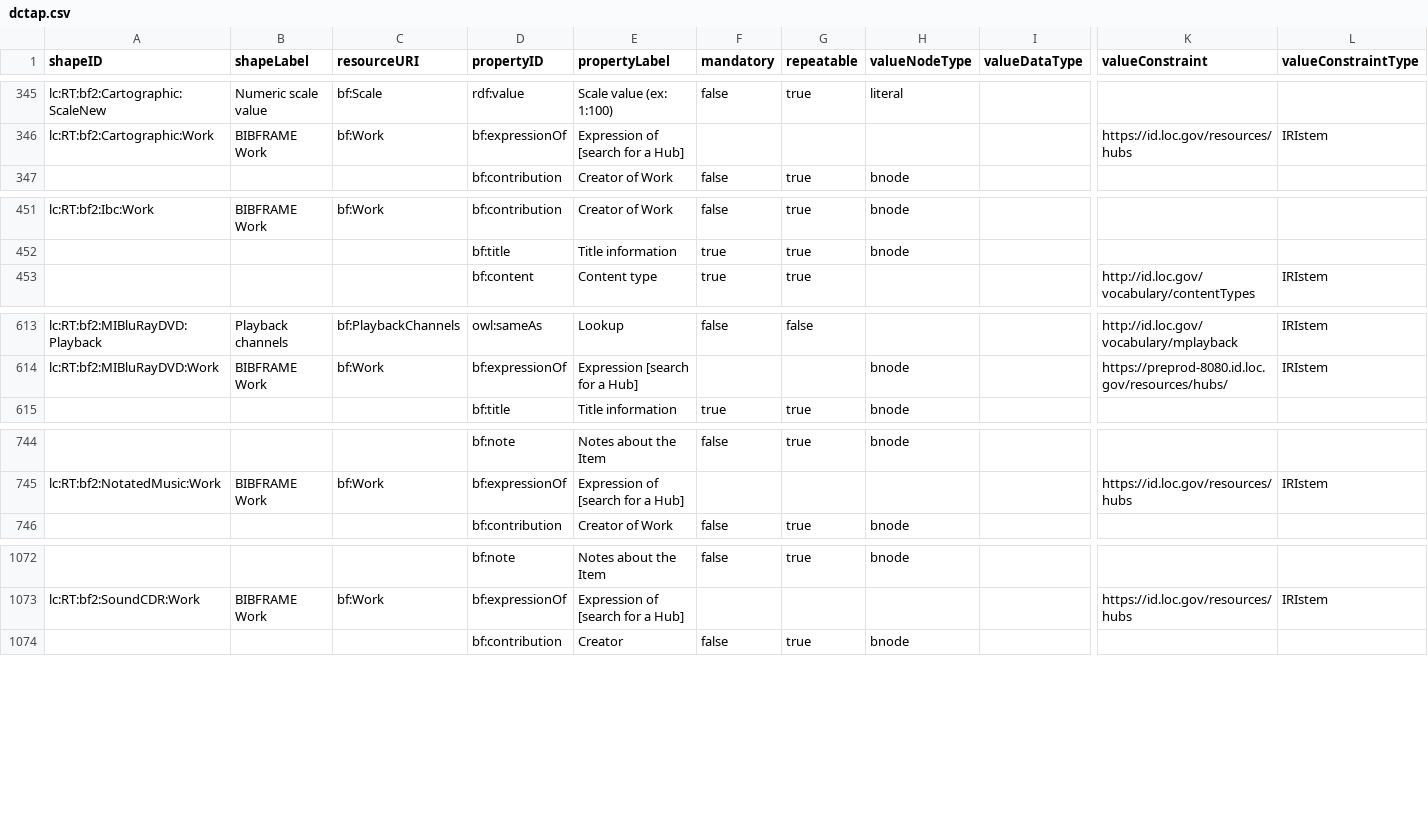
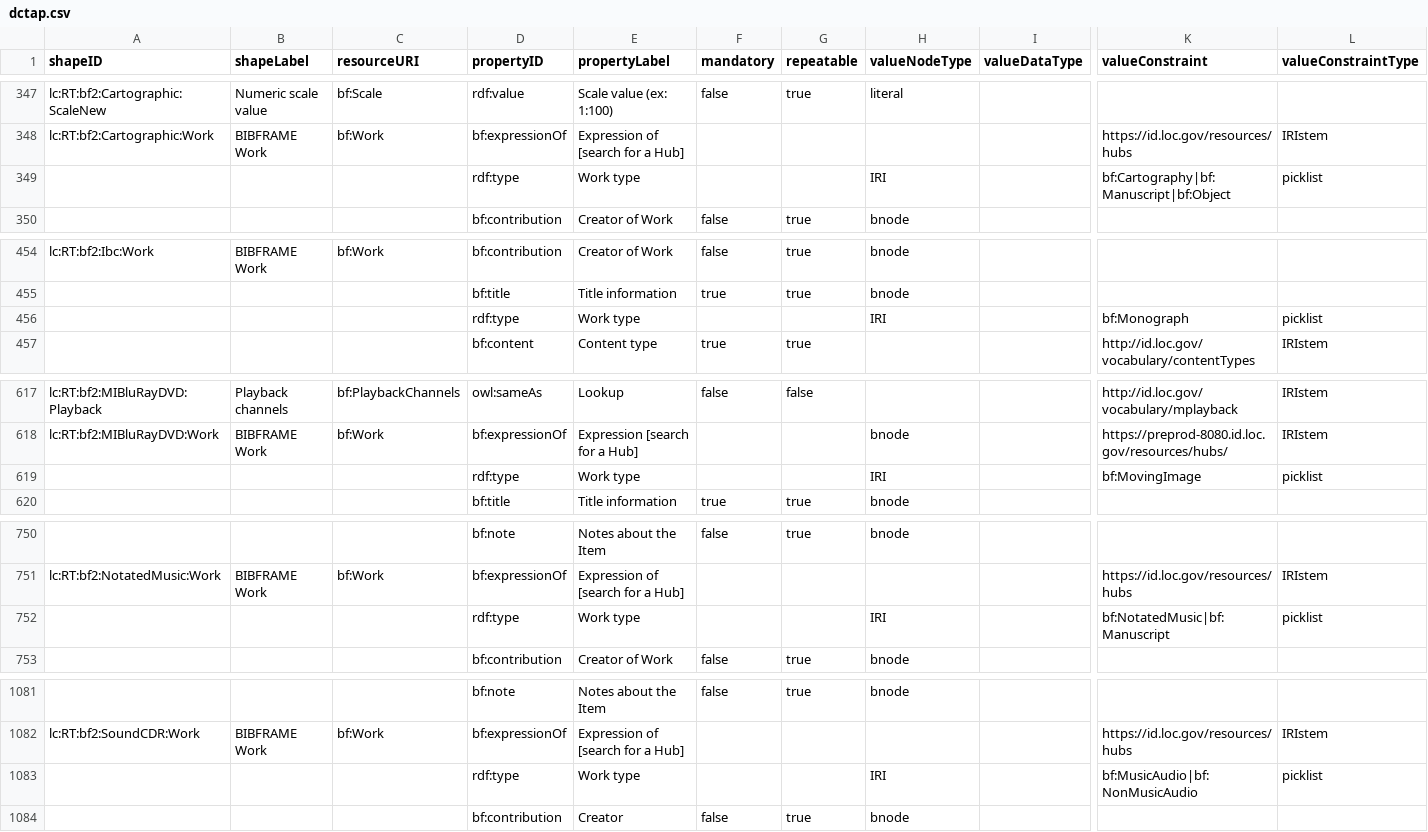
Before and after one commit to lcnetdev/marva-profiles, a CSV file: marva-prod/dctap.csv, drawn as a sheet; only a part is shown, gaps mark what is left out; rows hold the shown columns only; the diff covers the shown part only; the diff names each change by its address in the sheet, - before the commit and + after, or states it on an @@ line.

```diff
--- a/marva-prod/dctap.csv
+++ b/marva-prod/dctap.csv
+row 349:  |  |  | rdf:type | Work type |  |  | IRI |  | bf:Cartography|bf:Manuscript|bf:Object | picklist
+row 456:  |  |  | rdf:type | Work type |  |  | IRI |  | bf:Monograph | picklist
+row 619:  |  |  | rdf:type | Work type |  |  | IRI |  | bf:MovingImage | picklist
+row 752:  |  |  | rdf:type | Work type |  |  | IRI |  | bf:NotatedMusic|bf:Manuscript | picklist
+row 1083:  |  |  | rdf:type | Work type |  |  | IRI |  | bf:MusicAudio|bf:NonMusicAudio | picklist
```
Also changed, not shown: 8 added rows, 1 removed row and 7 edited cells elsewhere in this file, marva-stage/dctap.csv, 4 other files.
